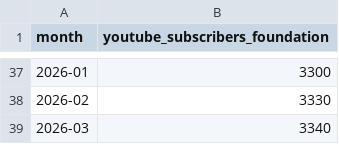
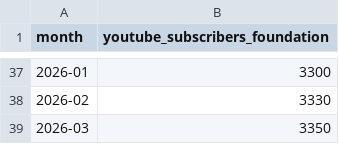
Before and after one commit to robertsilen/mariadb-adoption-index, a CSV file: data/youtube_subscribers_foundation/monthly.csv, drawn as a sheet; only a part is shown, gaps mark what is left out.

```diff
--- a/data/youtube_subscribers_foundation/monthly.csv
+++ b/data/youtube_subscribers_foundation/monthly.csv
@@ -38,2 +38,2 @@ month,youtube_subscribers_foundation
 2026-02,3330
-2026-03,3340
+2026-03,3350
```
Also changed, not shown: data/youtube_subscribers_foundation/daily.csv.
